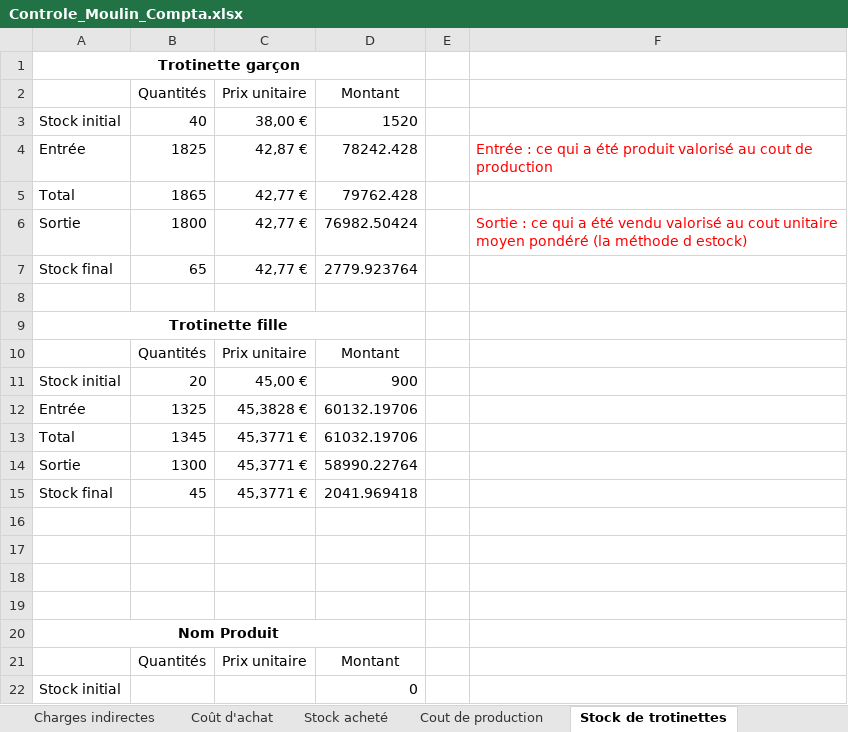
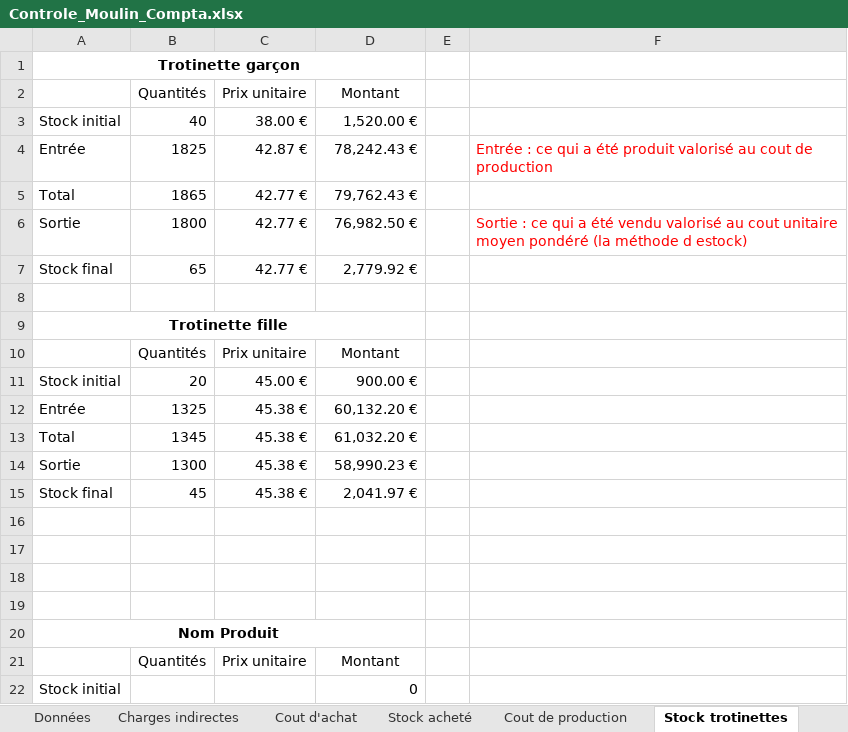
Before and after one commit to EtienneDumai/ctrlCompta, an Excel workbook: Controle_Moulin_Compta.xlsx, sheet Stock trotinettes, drawn as a sheet; only a part is shown; values as stored, in another font and other column widths than the file's, no borders; the diff names each change by its address in the sheet, - before the commit and + after, or states it on an @@ line.

```diff
--- a/Controle_Moulin_Compta.xlsx (sheet Stock trotinettes)
+++ b/Controle_Moulin_Compta.xlsx (sheet Stock trotinettes)
-sheet tab: Coût d'achat
+sheet tab: Cout d'achat
-sheet tab: Stock de trotinettes
+sheet tab: Stock trotinettes
-C3: 38,00 €
+C3: 38.00 €
-D3: 1520
+D3: 1,520.00 €
-C4: 42,87 €
+C4: 42.87 €
-D4: 78242.428
+D4: 78,242.43 €
-C5:C7: 42,77 €
+C5:C7: 42.77 €
-D5: 79762.428
+D5: 79,762.43 €
-D6: 76982.50424
+D6: 76,982.50 €
-D7: 2779.923764
+D7: 2,779.92 €
-C11: 45,00 €
+C11: 45.00 €
-D11: 900
+D11: 900.00 €
-C12: 45,3828 €
+C12: 45.38 €
-D12: 60132.19706
+D12: 60,132.20 €
-C13:C15: 45,3771 €
+C13:C15: 45.38 €
-D13: 61032.19706
+D13: 61,032.20 €
-D14: 58990.22764
+D14: 58,990.23 €
-D15: 2041.969418
+D15: 2,041.97 €
```
Also changed, not shown: sheet Charges indirectes, sheet Stock acheté, sheet Cout de production, sheet Cout de revient, sheet Cout d'achat, other sheet tabs, formulas that keep their value.
